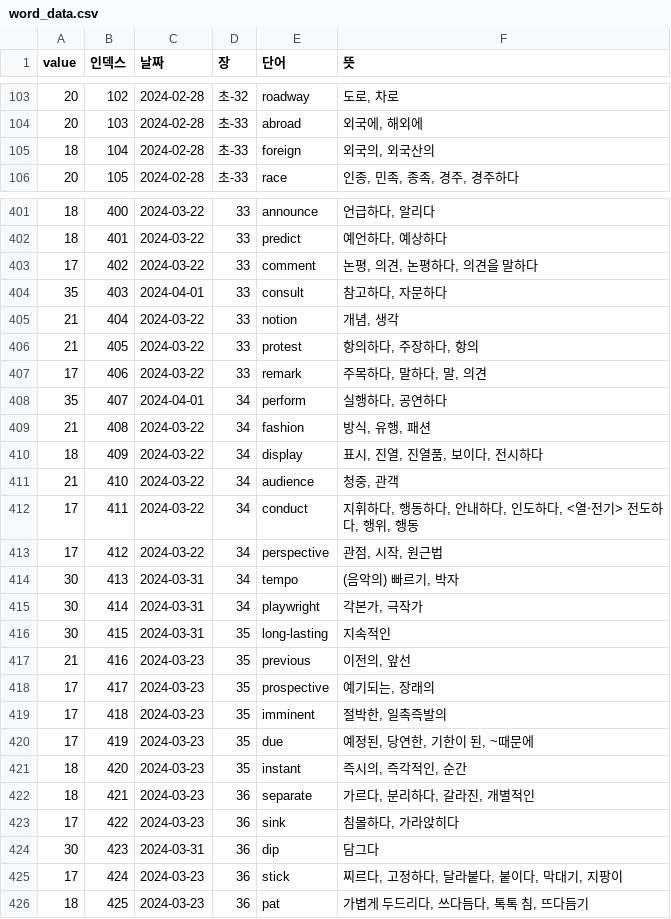
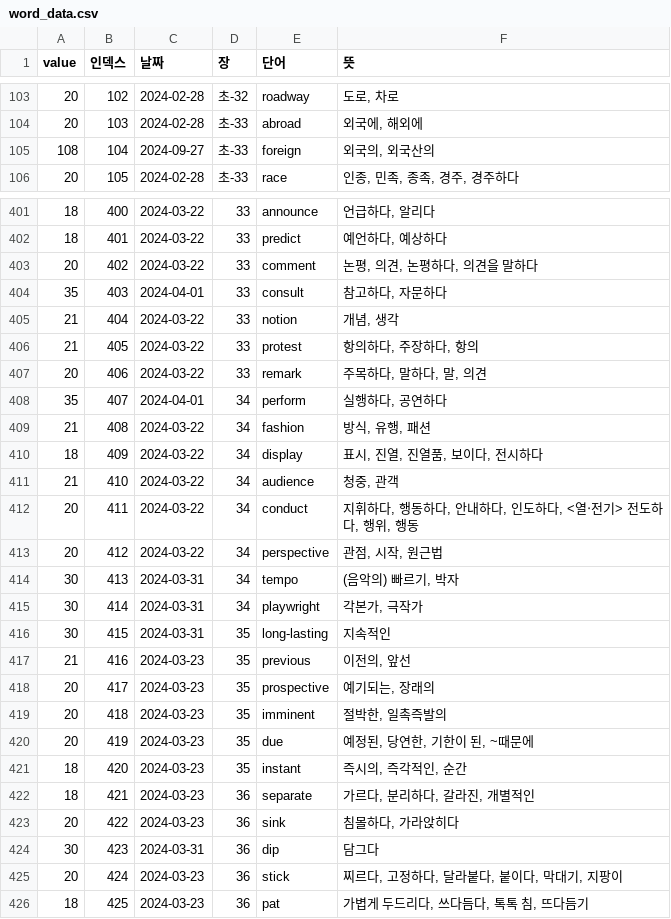
Before and after one commit to sinyeong10/word_memorize, a CSV file: word_data/end_word/word_data.csv, drawn as a sheet; only a part is shown, gaps mark what is left out; the diff covers the shown part only.

```diff
--- a/word_data/end_word/word_data.csv
+++ b/word_data/end_word/word_data.csv
@@ -104,3 +104,3 @@ value,인덱스,날짜,장,단어,뜻
 20,103,2024-02-28,초-33,abroad,"외국에, 해외에"
-18,104,2024-02-28,초-33,foreign,"외국의, 외국산의"
+108,104,2024-09-27,초-33,foreign,"외국의, 외국산의"
 20,105,2024-02-28,초-33,race,"인종, 민족, 종족, 경주, 경주하다"
@@ -402,3 +402,3 @@ value,인덱스,날짜,장,단어,뜻
 18,401,2024-03-22,33,predict,"예언하다, 예상하다"
-17,402,2024-03-22,33,comment,"논평, 의견, 논평하다, 의견을 말하다"
+20,402,2024-03-22,33,comment,"논평, 의견, 논평하다, 의견을 말하다"
 35,403,2024-04-01,33,consult,"참고하다, 자문하다"
@@ -406,3 +406,3 @@ value,인덱스,날짜,장,단어,뜻
 21,405,2024-03-22,33,protest,"항의하다, 주장하다, 항의"
-17,406,2024-03-22,33,remark,"주목하다, 말하다, 말, 의견"
+20,406,2024-03-22,33,remark,"주목하다, 말하다, 말, 의견"
 35,407,2024-04-01,34,perform,"실행하다, 공연하다"
@@ -411,4 +411,4 @@ value,인덱스,날짜,장,단어,뜻
 21,410,2024-03-22,34,audience,"청중, 관객"
-17,411,2024-03-22,34,conduct,"지휘하다, 행동하다, 안내하다, 인도하다, <열‧전기> 전도하다, 행위, 행동"
-17,412,2024-03-22,34,perspective,"관점, 시작, 원근법"
+20,411,2024-03-22,34,conduct,"지휘하다, 행동하다, 안내하다, 인도하다, <열‧전기> 전도하다, 행위, 행동"
+20,412,2024-03-22,34,perspective,"관점, 시작, 원근법"
 30,413,2024-03-31,34,tempo,"(음악의) 빠르기, 박자"
@@ -417,10 +417,10 @@ value,인덱스,날짜,장,단어,뜻
 21,416,2024-03-23,35,previous,"이전의, 앞선"
-17,417,2024-03-23,35,prospective,"예기되는, 장래의"
-17,418,2024-03-23,35,imminent,"절박한, 일촉즉발의"
-17,419,2024-03-23,35,due,"예정된, 당연한, 기한이 된, ~때문에"
+20,417,2024-03-23,35,prospective,"예기되는, 장래의"
+20,418,2024-03-23,35,imminent,"절박한, 일촉즉발의"
+20,419,2024-03-23,35,due,"예정된, 당연한, 기한이 된, ~때문에"
 18,420,2024-03-23,35,instant,"즉시의, 즉각적인, 순간"
 18,421,2024-03-23,36,separate,"가르다, 분리하다, 갈라진, 개별적인"
-17,422,2024-03-23,36,sink,"침몰하다, 가라앉히다"
+20,422,2024-03-23,36,sink,"침몰하다, 가라앉히다"
 30,423,2024-03-31,36,dip,담그다
-17,424,2024-03-23,36,stick,"찌르다, 고정하다, 달라붙다, 붙이다, 막대기, 지팡이"
+20,424,2024-03-23,36,stick,"찌르다, 고정하다, 달라붙다, 붙이다, 막대기, 지팡이"
 18,425,2024-03-23,36,pat,"가볍게 두드리다, 쓰다듬다, 톡톡 침, 뜨다듬기"
```
Also changed, not shown: 60 edited cells elsewhere in this file, 2 other files.
